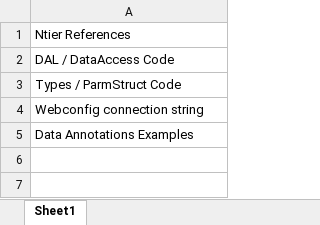
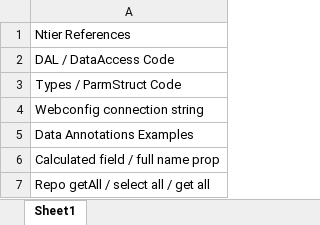
Before and after one commit to JT-Stevens/CheatSheets, an Excel workbook: CSharpCheatSheet.xlsx, sheet Sheet1, drawn as a sheet; values as stored, in another font and other column widths than the file's, no borders; the diff names each change by its address in the sheet, - before the commit and + after, or states it on an @@ line.

```diff
--- a/CSharpCheatSheet.xlsx (sheet Sheet1)
+++ b/CSharpCheatSheet.xlsx (sheet Sheet1)
+row 6: Calculated field / full name prop
+row 7: Repo getAll / select all / get all
```
Also changed, not shown: Android-KotlinCheatSheet.xlsx, IOS-SwiftCheatSheet.xlsx, 3 other files.
